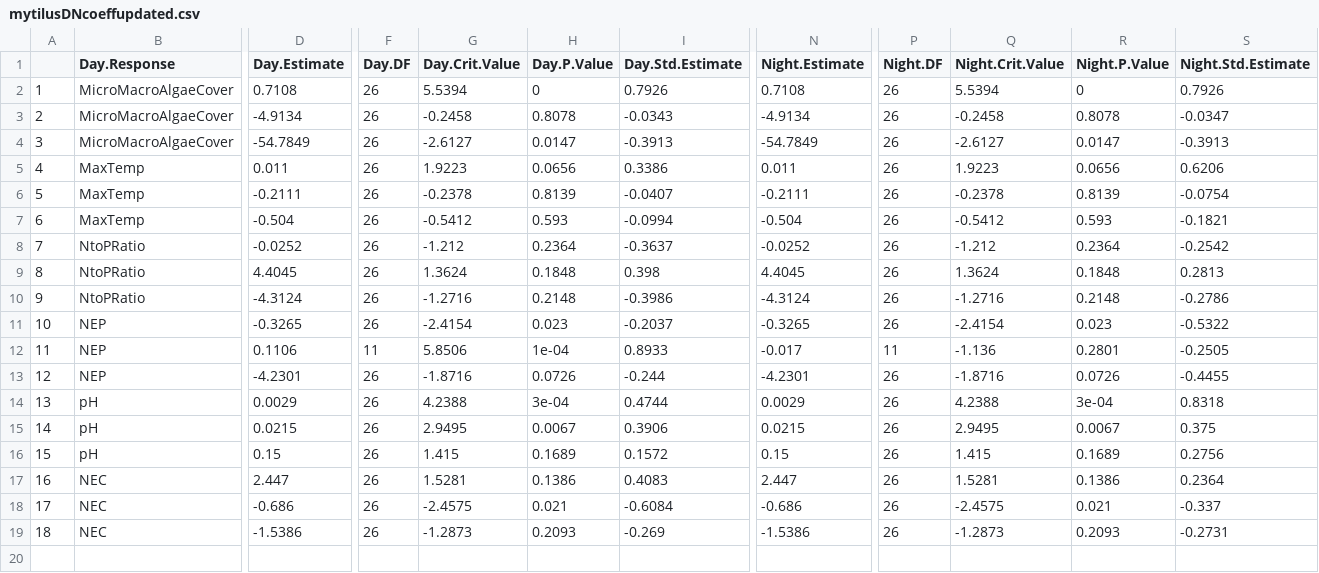
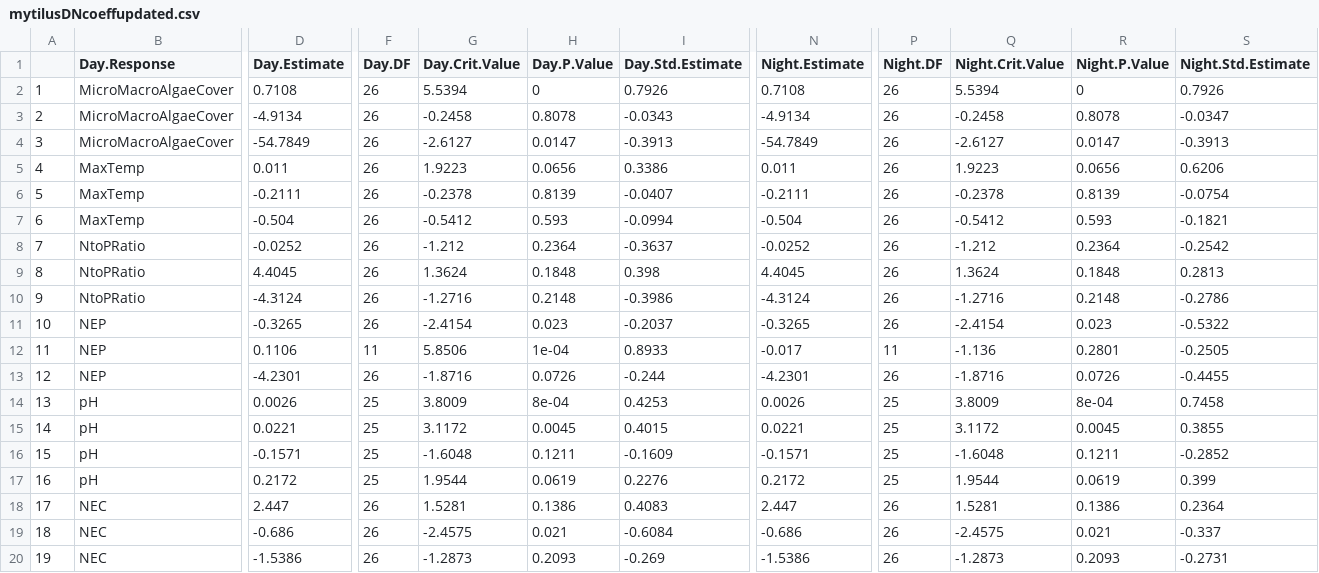
Before and after one commit to jenniferfields/EcoFunORTidepools, a CSV file: Output/mytilusDNcoeffupdated.csv, drawn as a sheet; only a part is shown, gaps mark what is left out; removed rows and columns are numbered as before the commit, all else as after; rows hold the shown columns only; the diff names each change by its address in the sheet, - before the commit and + after, or states it on an @@ line.

```diff
--- a/Output/mytilusDNcoeffupdated.csv
+++ b/Output/mytilusDNcoeffupdated.csv
-D14 (Day.Estimate): 0.0029
+D14 (Day.Estimate): 0.0026
-F14 (Day.DF): 26
+F14 (Day.DF): 25
-G14 (Day.Crit.Value): 4.2388
+G14 (Day.Crit.Value): 3.8009
-H14 (Day.P.Value): 3e-04
+H14 (Day.P.Value): 8e-04
-I14 (Day.Std.Estimate): 0.4744
+I14 (Day.Std.Estimate): 0.4253
-N14 (Night.Estimate): 0.0029
+N14 (Night.Estimate): 0.0026
-P14 (Night.DF): 26
+P14 (Night.DF): 25
-Q14 (Night.Crit.Value): 4.2388
+Q14 (Night.Crit.Value): 3.8009
-R14 (Night.P.Value): 3e-04
+R14 (Night.P.Value): 8e-04
-S14 (Night.Std.Estimate): 0.8318
+S14 (Night.Std.Estimate): 0.7458
-row 15: 14 | pH | 0.0215 | 26 | 2.9495 | 0.0067 | 0.3906 | 0.0215 | 26 | 2.9495 | 0.0067 | 0.375
-row 16: 15 | pH | 0.15 | 26 | 1.415 | 0.1689 | 0.1572 | 0.15 | 26 | 1.415 | 0.1689 | 0.2756
+row 15: 14 | pH | 0.0221 | 25 | 3.1172 | 0.0045 | 0.4015 | 0.0221 | 25 | 3.1172 | 0.0045 | 0.3855
+row 16: 15 | pH | -0.1571 | 25 | -1.6048 | 0.1211 | -0.1609 | -0.1571 | 25 | -1.6048 | 0.1211 | -0.2852
+row 17: 16 | pH | 0.2172 | 25 | 1.9544 | 0.0619 | 0.2276 | 0.2172 | 25 | 1.9544 | 0.0619 | 0.399
@@ column A renumbered from row 18 down @@
```
Also changed, not shown: Output/Daynightmytilusglobalupdated.csv, Output/DaynightphylloglobalUPDATED.csv, 8 other files.
